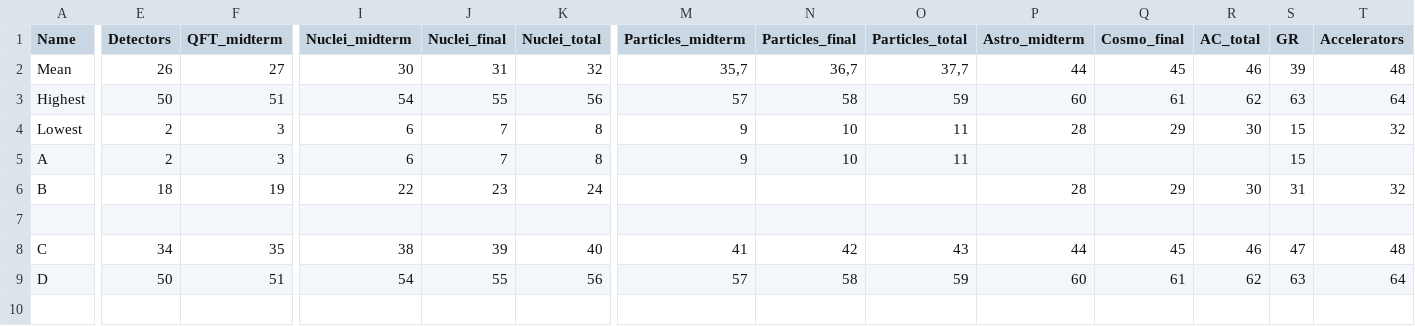
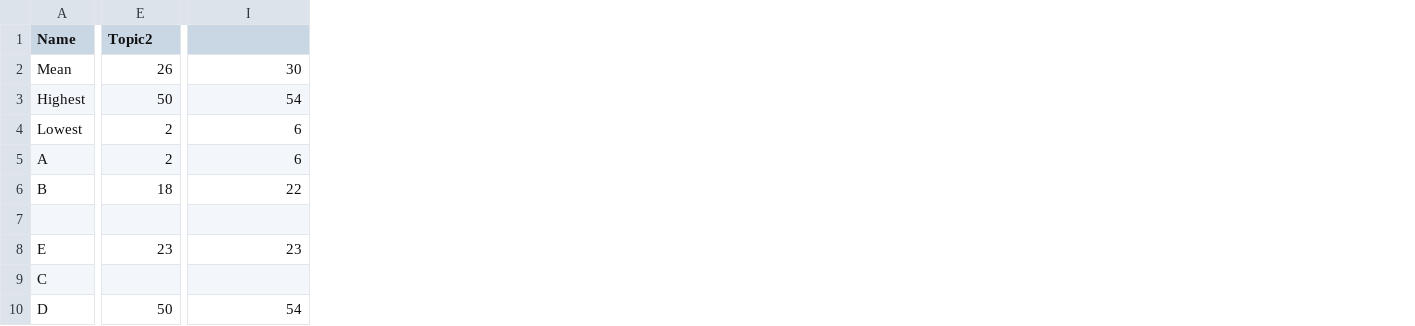
Before and after one commit to Effmunu/MarkSender, a CSV file: test_marks.csv, drawn as a sheet; only a part is shown, gaps mark what is left out; removed rows and columns are numbered as before the commit, all else as after; rows hold the shown columns only; the diff covers the shown part only; the diff names each change by its address in the sheet, - before the commit and + after, or states it on an @@ line.

Commit message:
Use simpler test file.

```diff
--- a/test_marks.csv
+++ b/test_marks.csv
-column F (QFT_midterm), rows 2-9: 27 | 51 | 3 | 3 | 19 |  | 35 | 51
-column J (Nuclei_final), rows 2-9: 31 | 55 | 7 | 7 | 23 |  | 39 | 55
-column K (Nuclei_total), rows 2-9: 32 | 56 | 8 | 8 | 24 |  | 40 | 56
-column M (Particles_midterm), rows 2-9: 35,7 | 57 | 9 | 9 |  |  | 41 | 57
-column N (Particles_final), rows 2-9: 36,7 | 58 | 10 | 10 |  |  | 42 | 58
-column O (Particles_total), rows 2-9: 37,7 | 59 | 11 | 11 |  |  | 43 | 59
-column P (Astro_midterm), rows 2-9: 44 | 60 | 28 |  | 28 |  | 44 | 60
-column Q (Cosmo_final), rows 2-9: 45 | 61 | 29 |  | 29 |  | 45 | 61
-column R (AC_total), rows 2-9: 46 | 62 | 30 |  | 30 |  | 46 | 62
-column S (GR), rows 2-9: 39 | 63 | 15 | 15 | 31 |  | 47 | 63
-column T (Accelerators), rows 2-9: 48 | 64 | 32 |  | 32 |  | 48 | 64
-E1: Detectors
+E1: Topic2
-I1: Nuclei_midterm
+I1: (empty)
+row 8: E | 23 | 23
-E9 (Topic2): 34
+E9 (Topic2): (empty)
-I9: 38
+I9: (empty)
```
Also changed, not shown: 1 added column, 1 removed column and 3 edited cells elsewhere in this file.
